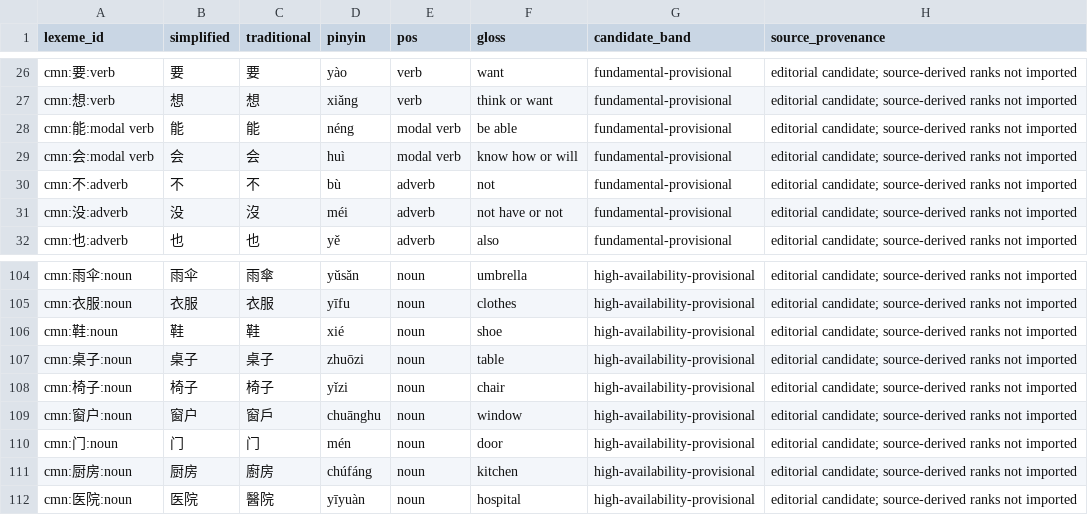
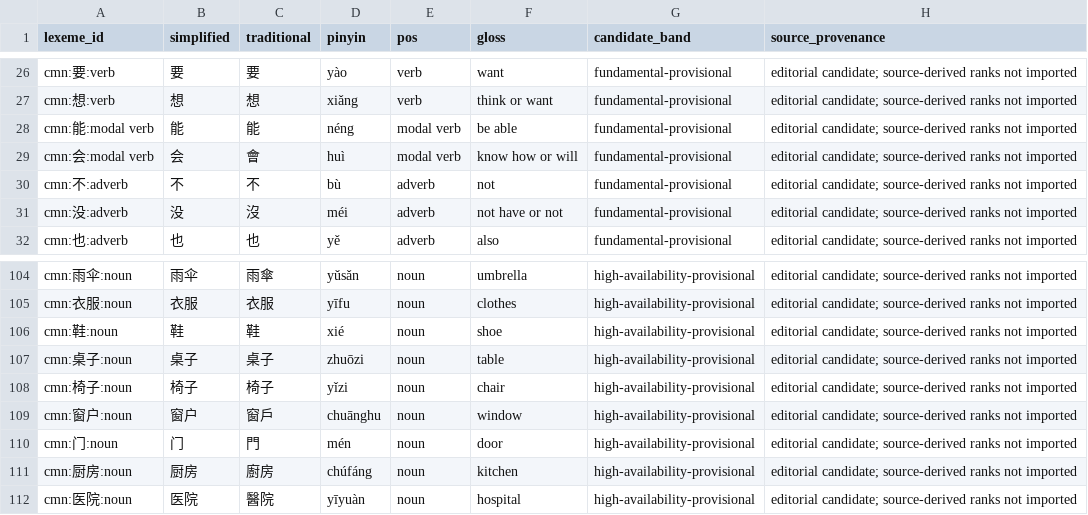
Before and after one commit to heatwaveqc/D-s-Mandarin-Time, a CSV file: research/vocabulary-candidate-pool-200.csv, drawn as a sheet; only a part is shown, gaps mark what is left out; the diff covers the shown part only; the diff names each change by its address in the sheet, - before the commit and + after, or states it on an @@ line.

Commit message:
Correct traditional orthography and candidate gloss/POS annotations

```diff
--- a/research/vocabulary-candidate-pool-200.csv
+++ b/research/vocabulary-candidate-pool-200.csv
-C29 (traditional): 会
+C29 (traditional): 會
-C110 (traditional): 门
+C110 (traditional): 門
```
Also changed, not shown: 12 edited cells elsewhere in this file.
